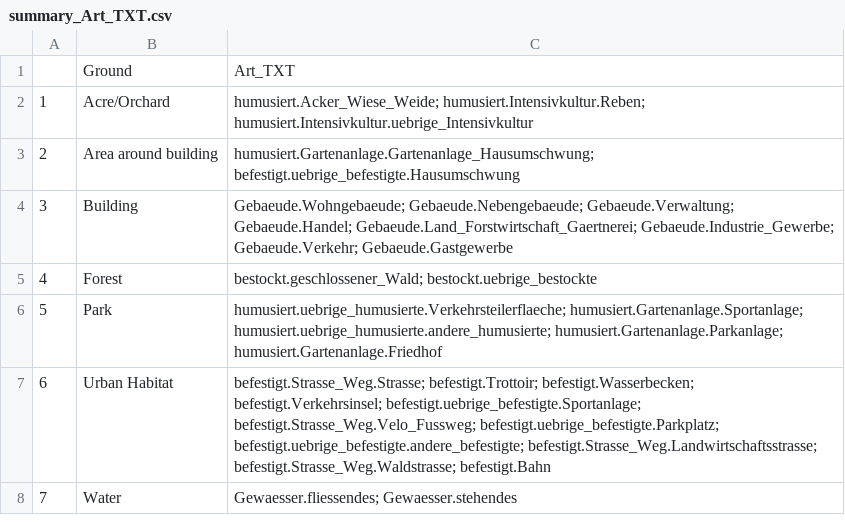
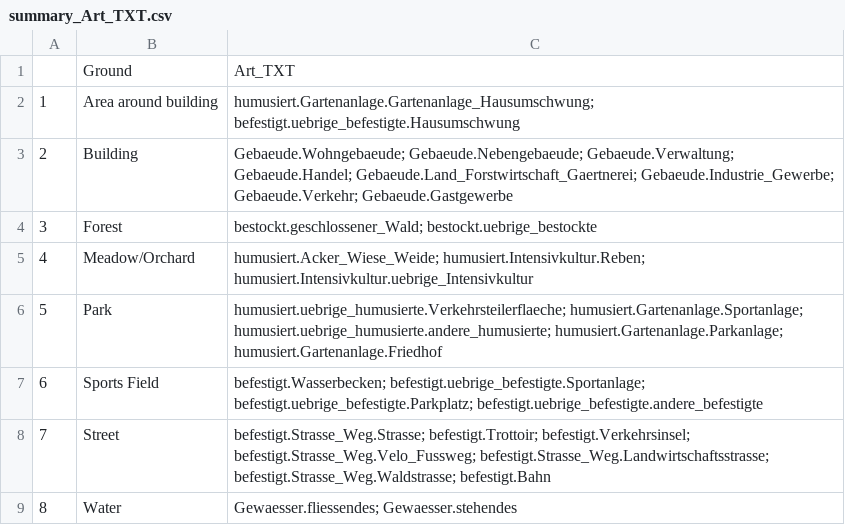
Before and after one commit to Seleine/SS2026_DSaaP_Project, a CSV file: data/summary_Art_TXT.csv, drawn as a sheet; removed rows and columns are numbered as before the commit, all else as after; the diff names each change by its address in the sheet, - before the commit and + after, or states it on an @@ line.

```diff
--- a/data/summary_Art_TXT.csv
+++ b/data/summary_Art_TXT.csv
-row 2: 1 | Acre/Orchard | humusiert.Acker_Wiese_Weide; humusiert.Intensivkultur.Reben; humusiert.Intensivkultur.uebrige_Intensivkultur
@@ column A renumbered from row 2 down @@
+row 5: 4 | Meadow/Orchard | humusiert.Acker_Wiese_Weide; humusiert.Intensivkultur.Reben; humusiert.Intensivkultur.uebrige_Intensivkultur
-row 7: 6 | Urban Habitat | befestigt.Strasse_Weg.Strasse; befestigt.Trottoir; befestigt.Wasserbecken; befestigt.Verkehrsinsel; befestigt.uebrige_befestigte.Sportanlage; befestigt.Strasse_Weg.Velo_Fussweg; befestigt.uebrige_befestigte.Parkplatz; befestigt.uebrige_befestigte.andere_befestigte; befestigt.Strasse_Weg.Landwirtschaftsstrasse; befestigt.Strasse_Weg.Waldstrasse; befestigt.Bahn
+row 7: 6 | Sports Field | befestigt.Wasserbecken; befestigt.uebrige_befestigte.Sportanlage; befestigt.uebrige_befestigte.Parkplatz; befestigt.uebrige_befestigte.andere_befestigte
+row 8: 7 | Street | befestigt.Strasse_Weg.Strasse; befestigt.Trottoir; befestigt.Verkehrsinsel; befestigt.Strasse_Weg.Velo_Fussweg; befestigt.Strasse_Weg.Landwirtschaftsstrasse; befestigt.Strasse_Weg.Waldstrasse; befestigt.Bahn
```
Also changed, not shown: 4 other files.
